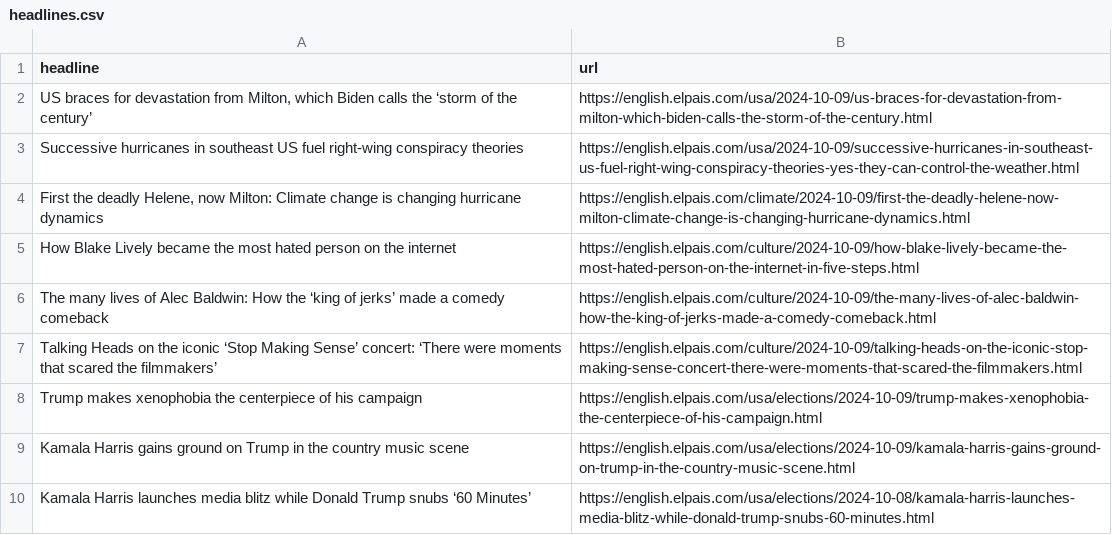
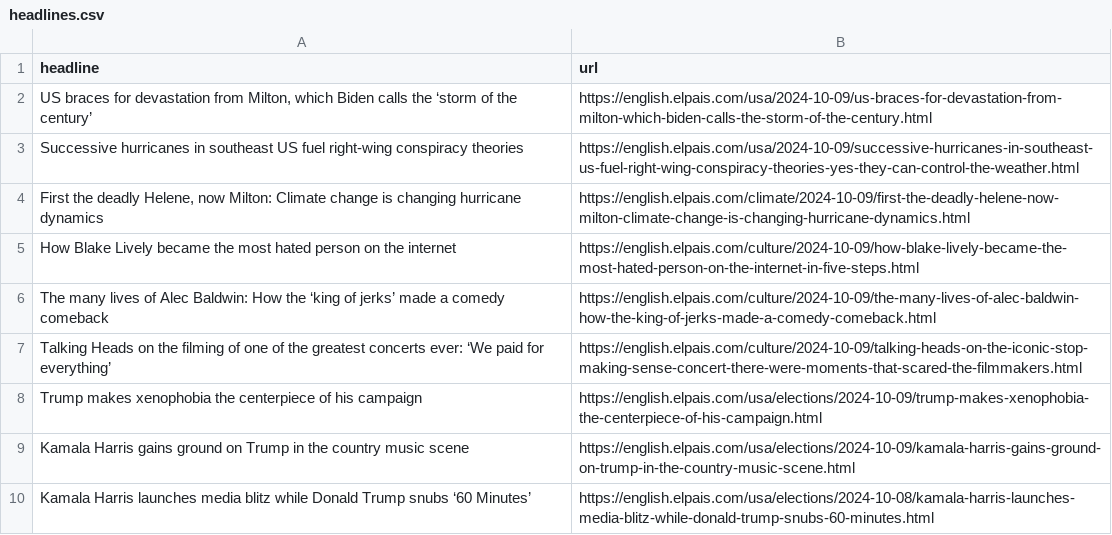
Before and after one commit to carlython26/elpais, a CSV file: headlines.csv, drawn as a sheet; only a part is shown.

```diff
--- a/headlines.csv
+++ b/headlines.csv
@@ -6,3 +6,3 @@ How Blake Lively became the most hated person on the internet,https://english.el
 The many lives of Alec Baldwin: How the ‘king of jerks’ made a comedy comeback,https://english.elpais.com/culture/2024-10-09/the-many-lives-of-alec-baldwin-how-the-king-of-jerks-made-a-comedy-comeback.html
-Talking Heads on the iconic ‘Stop Making Sense’ concert: ‘There were moments that scared the filmmakers’,https://english.elpais.com/culture/2024-10-09/talking-heads-on-the-iconic-stop-making-sense-concert-there-were-moments-that-scared-the-filmmakers.html
+Talking Heads on the filming of one of the greatest concerts ever: ‘We paid for everything’,https://english.elpais.com/culture/2024-10-09/talking-heads-on-the-iconic-stop-making-sense-concert-there-were-moments-that-scared-the-filmmakers.html
 Trump makes xenophobia the centerpiece of his campaign,https://english.elpais.com/usa/elections/2024-10-09/trump-makes-xenophobia-the-centerpiece-of-his-campaign.html
```
